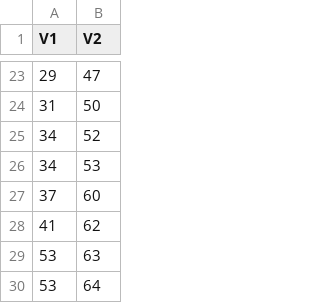
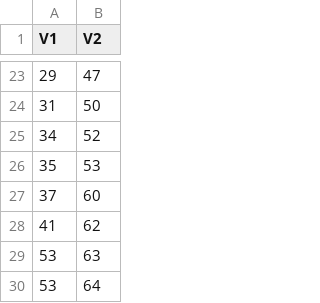
Before and after one commit to leandromiguel/Ciencia-de-dados, a CSV file: lista1/dados.csv, drawn as a sheet; only a part is shown, gaps mark what is left out.

Commit message:
Update dados.csv

```diff
--- a/lista1/dados.csv
+++ b/lista1/dados.csv
@@ -25,3 +25,3 @@ V1,V2
 34,52
-34,53
+35,53
 37,60
```
